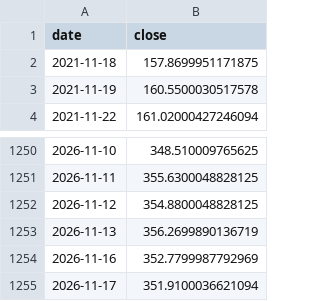
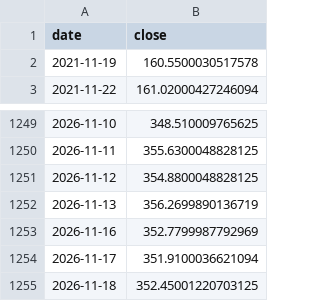
Before and after one commit to funkyfish49-ops/Analyst-Studio, a CSV file: forecast-lab/data/AAPL.csv, drawn as a sheet; only a part is shown, gaps mark what is left out.

```diff
--- a/forecast-lab/data/AAPL.csv
+++ b/forecast-lab/data/AAPL.csv
@@ -1,3 +1,2 @@
 date,close
-2021-11-18,157.8699951171875
 2021-11-19,160.5500030517578
@@ -1255 +1254,2 @@ date,close
 2026-11-17,351.9100036621094
+2026-11-18,352.45001220703125
```
Also changed, not shown: forecast-lab/data/GLD.csv, forecast-lab/data/NVDA.csv, 3 other files.
